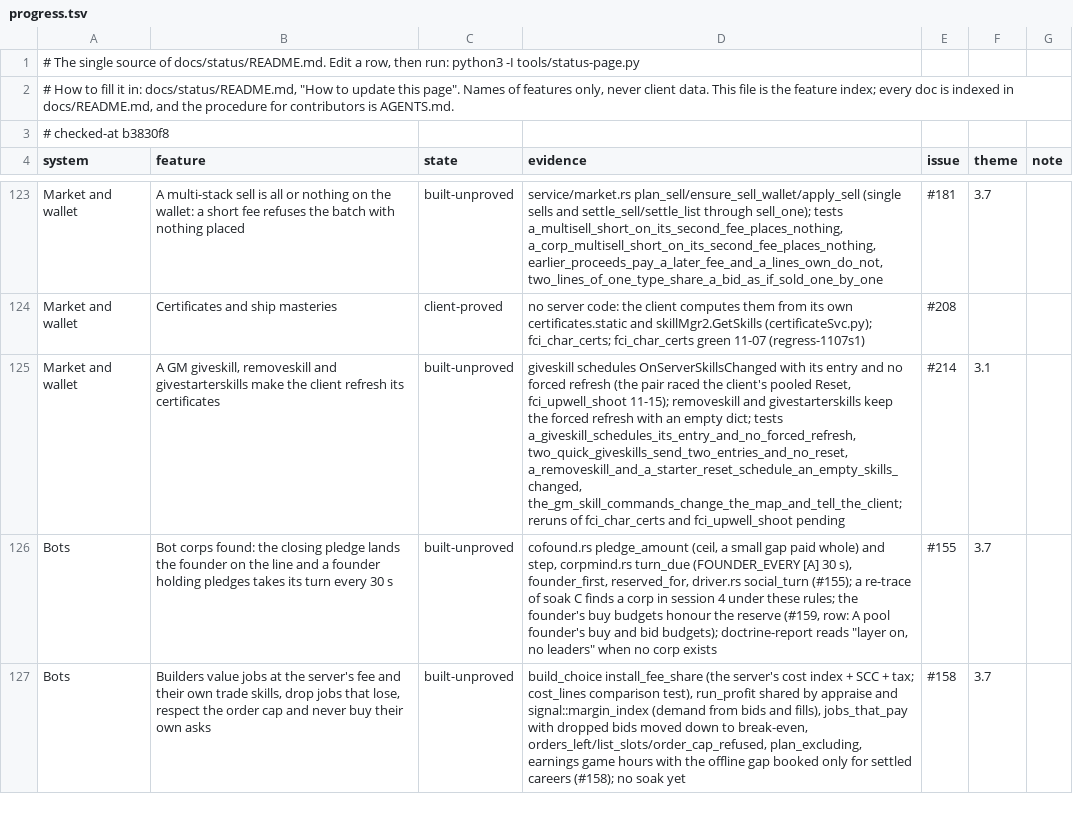
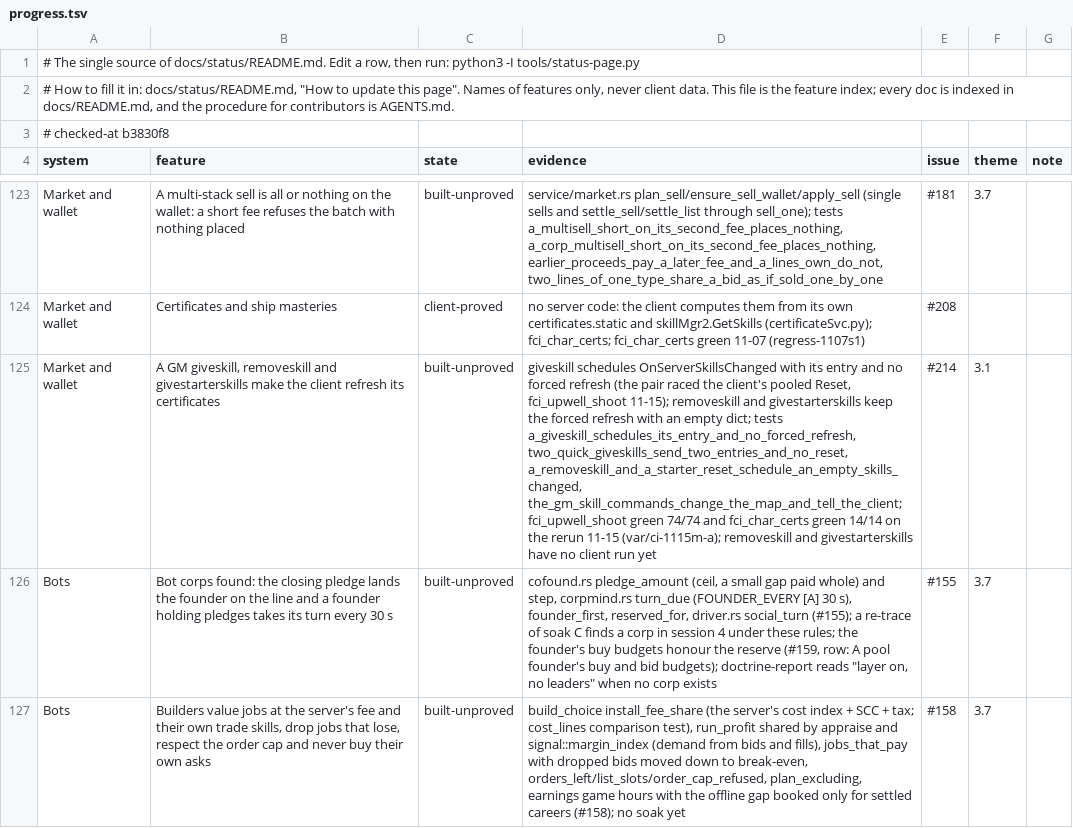
Before and after one commit to hotshotjosh/space-offline, a TSV file: docs/status/progress.tsv, drawn as a sheet; only a part is shown, gaps mark what is left out; the diff covers the shown part only; the diff names each change by its address in the sheet, - before the commit and + after, or states it on an @@ line.

```diff
--- a/docs/status/progress.tsv
+++ b/docs/status/progress.tsv
-D125 (evidence): …a_removeskill_and_a_starter_reset_schedule_an_empty_skills_changed, the_gm_skill_commands_change_the_map_and_tell_the_client; reruns of fci_char_certs and fci_upwell_shoot pending
+D125 (evidence): …a_removeskill_and_a_starter_reset_schedule_an_empty_skills_changed, the_gm_skill_commands_change_the_map_and_tell_the_client; fci_upwell_shoot green 74/74 and fci_char_certs green 14/14 on the rerun 11-15 (var/ci-1115m-a); removeskill and givestarterskills have no client run yet
```
Also changed, not shown: 12 edited cells elsewhere in this file, 4 other files.
